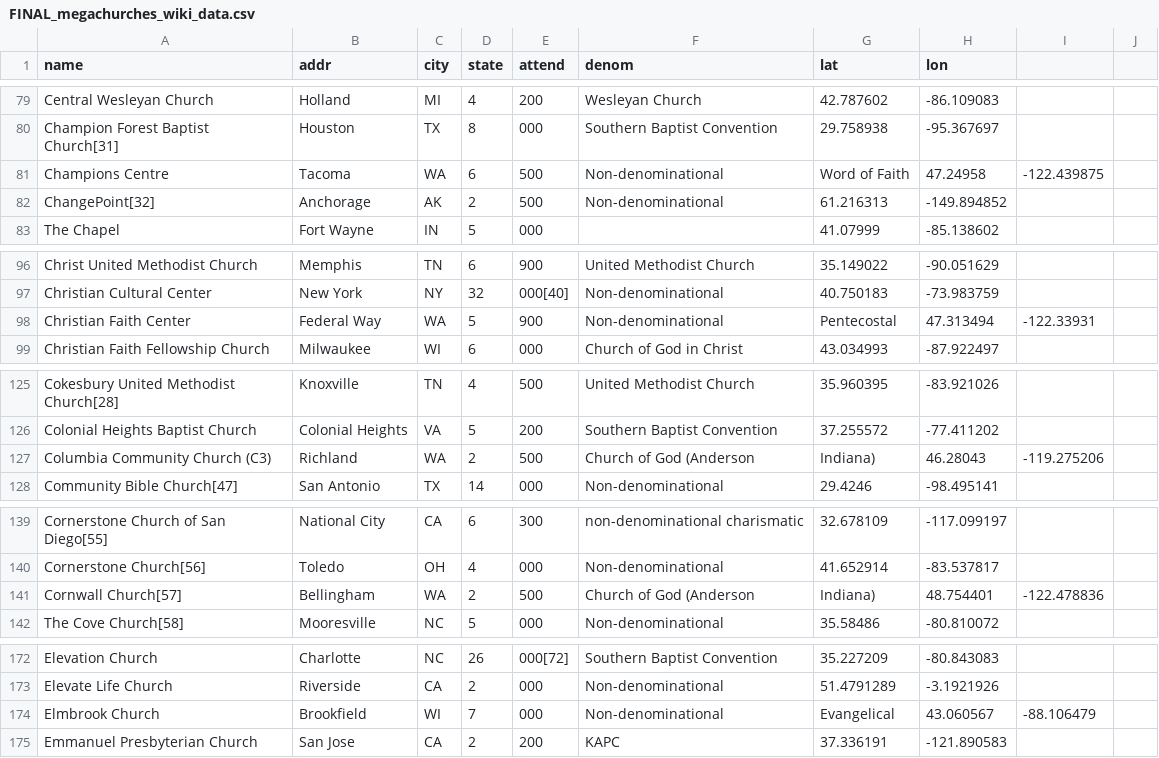
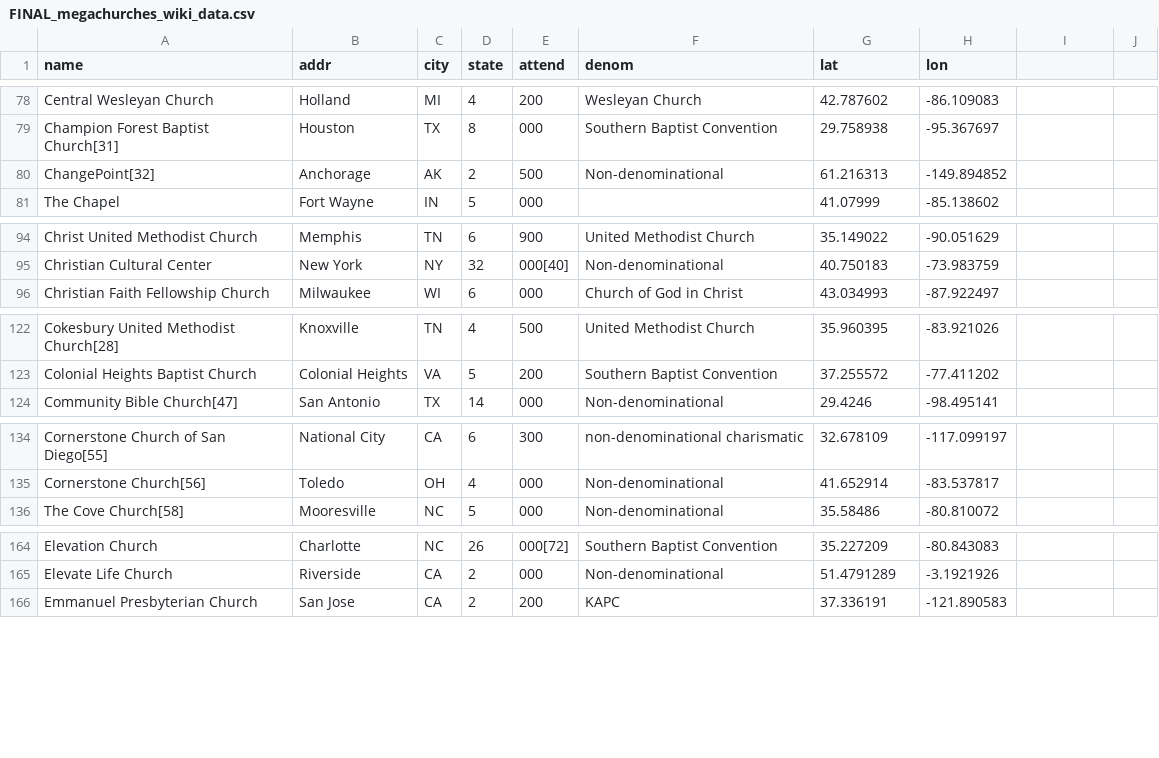
Before and after one commit to GabeG888/spiritual-topography, a CSV file: data-scraping/data/FINAL_megachurches_wiki_data.csv, drawn as a sheet; only a part is shown, gaps mark what is left out; the diff covers the shown part only.

```diff
--- a/data-scraping/data/FINAL_megachurches_wiki_data.csv
+++ b/data-scraping/data/FINAL_megachurches_wiki_data.csv
@@ -80,3 +79,2 @@ Central Wesleyan Church,Holland, MI,4,200,Wesleyan Church,42.787602,-86.109083
 Champion Forest Baptist Church[31],Houston, TX,8,000,Southern Baptist Convention,29.758938,-95.367697
-Champions Centre,Tacoma, WA,6,500,Non-denominational, Word of Faith,47.24958,-122.439875
 ChangePoint[32],Anchorage, AK,2,500,Non-denominational,61.216313,-149.894852
@@ -97,3 +95,2 @@ Christ United Methodist Church,Memphis, TN,6,900,United Methodist Church,35.1490
 Christian Cultural Center,New York, NY,32,000[40],Non-denominational,40.750183,-73.983759
-Christian Faith Center,Federal Way, WA,5,900,Non-denominational, Pentecostal,47.313494,-122.33931
 Christian Faith Fellowship Church,Milwaukee, WI,6,000,Church of God in Christ,43.034993,-87.922497
@@ -126,3 +123,2 @@ Cokesbury United Methodist Church[28],Knoxville, TN,4,500,United Methodist Churc
 Colonial Heights Baptist Church,Colonial Heights, VA,5,200,Southern Baptist Convention,37.255572,-77.411202
-Columbia Community Church (C3),Richland, WA,2,500,Church of God (Anderson, Indiana),46.28043,-119.275206
 Community Bible Church[47],San Antonio, TX,14,000,Non-denominational,29.4246,-98.495141
@@ -140,3 +135,2 @@ Cornerstone Church of San Diego[55],National City, CA,6,300,non-denominational c
 Cornerstone Church[56],Toledo, OH,4,000,Non-denominational,41.652914,-83.537817
-Cornwall Church[57],Bellingham, WA,2,500,Church of God (Anderson, Indiana),48.754401,-122.478836
 The Cove Church[58],Mooresville, NC,5,000,Non-denominational,35.58486,-80.810072
@@ -173,3 +165,2 @@ Elevation Church,Charlotte, NC,26,000[72],Southern Baptist Convention,35.227209,
 Elevate Life Church,Riverside, CA,2,000,Non-denominational,51.4791289,-3.1921926
-Elmbrook Church,Brookfield, WI,7,000,Non-denominational, Evangelical,43.060567,-88.106479
 Emmanuel Presbyterian Church,San Jose, CA,2,200,KAPC,37.336191,-121.890583
```
Also changed, not shown: 15 removed rows elsewhere in this file, 17 other files.
